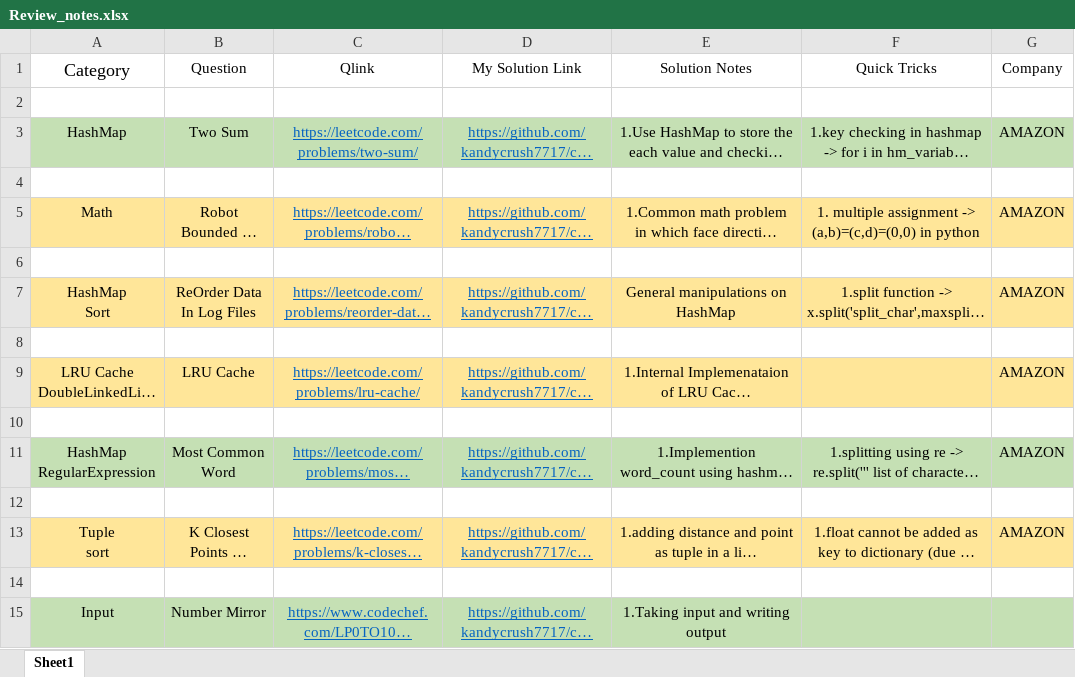
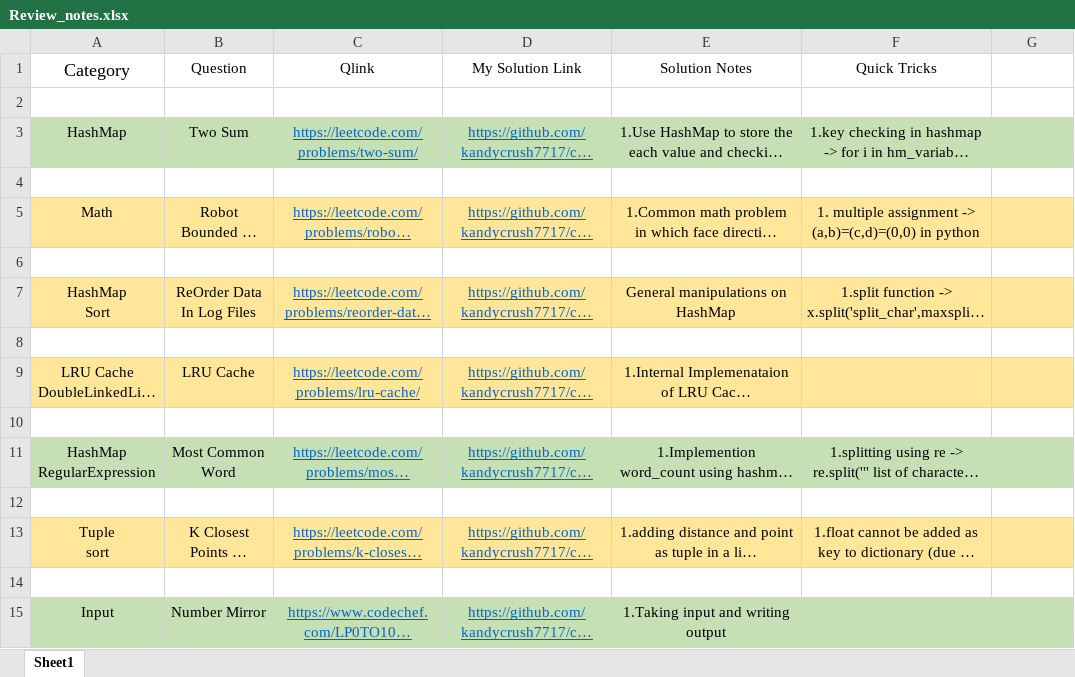
Before and after one commit to kandycrush7717/cp_coding, an Excel workbook: Review_notes.xlsx, sheet Sheet1, drawn as a sheet; only a part is shown; long unchanged cells end in …; values as stored, in another font and other column widths than the file's, no borders; the diff covers the shown part only; the diff names each change by its address in the sheet, - before the commit and + after, or states it on an @@ line.

```diff
--- a/Review_notes.xlsx (sheet Sheet1)
+++ b/Review_notes.xlsx (sheet Sheet1)
-G1: Company
+G1: (empty)
-G3: AMAZON
+G3: (empty)
-G5: AMAZON
+G5: (empty)
-G7: AMAZON
+G7: (empty)
-G9: AMAZON
+G9: (empty)
-G11: AMAZON
+G11: (empty)
-G13: AMAZON
+G13: (empty)
```
Also changed, not shown: 30 added rows elsewhere in this sheet.
